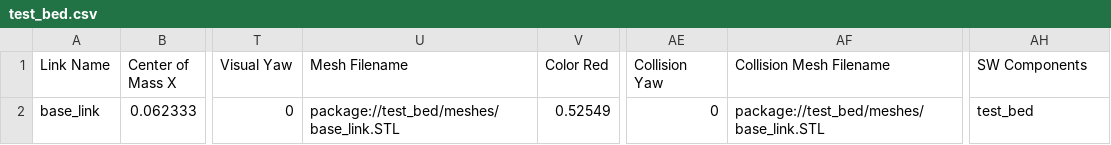
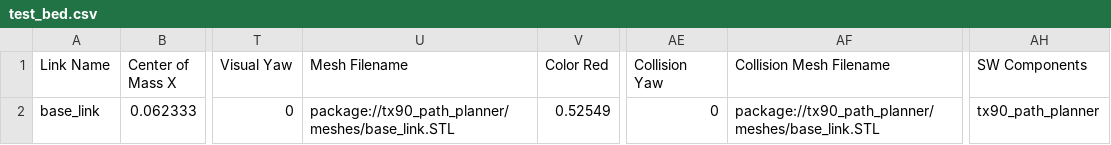
Before and after one commit to benthebear93/Direct_machining_with_manipulator, a CSV file: tx90_path_planner/urdf/test_bed.csv, drawn as a sheet; only a part is shown, gaps mark what is left out; the diff names each change by its address in the sheet, - before the commit and + after, or states it on an @@ line.

```diff
--- a/tx90_path_planner/urdf/test_bed.csv
+++ b/tx90_path_planner/urdf/test_bed.csv
-U2 (Mesh Filename): package://test_bed/meshes/base_link.STL
+U2 (Mesh Filename): package://tx90_path_planner/meshes/base_link.STL
-AF2 (Collision Mesh Filename): package://test_bed/meshes/base_link.STL
+AF2 (Collision Mesh Filename): package://tx90_path_planner/meshes/base_link.STL
-AH2 (SW Components): test_bed
+AH2 (SW Components): tx90_path_planner
```
Also changed, not shown: 29 other files.
